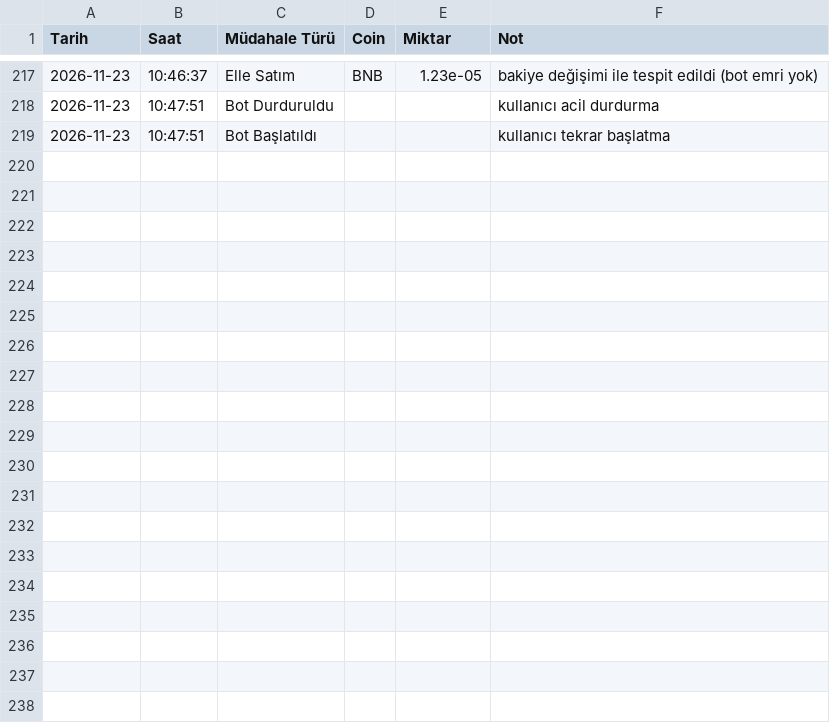
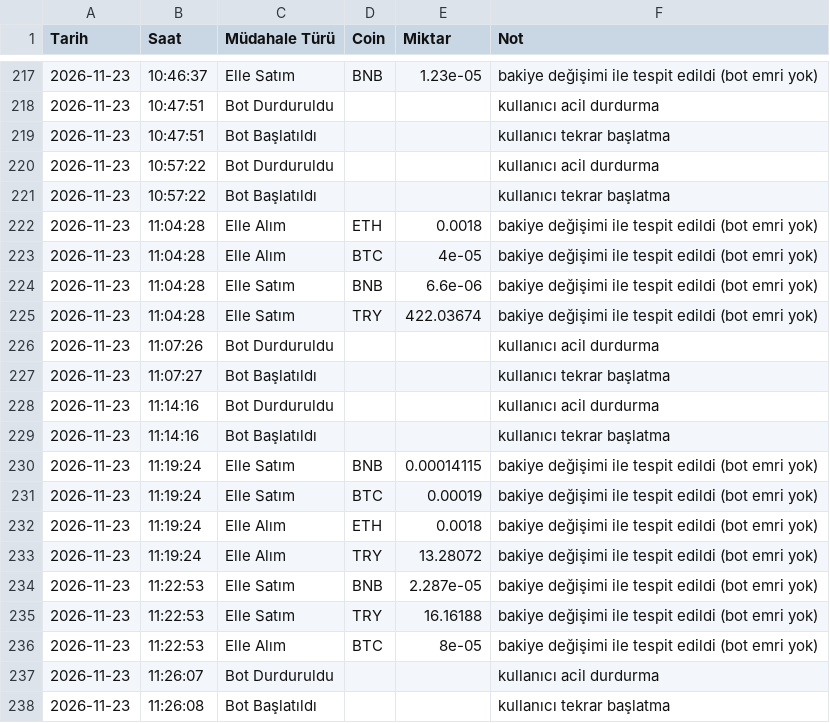
Before and after one commit to hakansazci01/hsc-borsa-analiz, a CSV file: manual_log.csv, drawn as a sheet; only a part is shown, gaps mark what is left out; the diff covers the shown part only; the diff names each change by its address in the sheet, - before the commit and + after, or states it on an @@ line.

```diff
--- a/manual_log.csv
+++ b/manual_log.csv
+row 220: 2026-11-23 | 10:57:22 | Bot Durduruldu |  |  | kullanıcı acil durdurma
+row 221: 2026-11-23 | 10:57:22 | Bot Başlatıldı |  |  | kullanıcı tekrar başlatma
+row 222: 2026-11-23 | 11:04:28 | Elle Alım | ETH | 0.0018 | bakiye değişimi ile tespit edildi (bot emri yok)
+row 223: 2026-11-23 | 11:04:28 | Elle Alım | BTC | 4e-05 | bakiye değişimi ile tespit edildi (bot emri yok)
+row 224: 2026-11-23 | 11:04:28 | Elle Satım | BNB | 6.6e-06 | bakiye değişimi ile tespit edildi (bot emri yok)
+row 225: 2026-11-23 | 11:04:28 | Elle Satım | TRY | 422.03674 | bakiye değişimi ile tespit edildi (bot emri yok)
+row 226: 2026-11-23 | 11:07:26 | Bot Durduruldu |  |  | kullanıcı acil durdurma
+row 227: 2026-11-23 | 11:07:27 | Bot Başlatıldı |  |  | kullanıcı tekrar başlatma
+row 228: 2026-11-23 | 11:14:16 | Bot Durduruldu |  |  | kullanıcı acil durdurma
+row 229: 2026-11-23 | 11:14:16 | Bot Başlatıldı |  |  | kullanıcı tekrar başlatma
+row 230: 2026-11-23 | 11:19:24 | Elle Satım | BNB | 0.00014115 | bakiye değişimi ile tespit edildi (bot emri yok)
+row 231: 2026-11-23 | 11:19:24 | Elle Satım | BTC | 0.00019 | bakiye değişimi ile tespit edildi (bot emri yok)
+row 232: 2026-11-23 | 11:19:24 | Elle Alım | ETH | 0.0018 | bakiye değişimi ile tespit edildi (bot emri yok)
+row 233: 2026-11-23 | 11:19:24 | Elle Alım | TRY | 13.28072 | bakiye değişimi ile tespit edildi (bot emri yok)
+row 234: 2026-11-23 | 11:22:53 | Elle Satım | BNB | 2.287e-05 | bakiye değişimi ile tespit edildi (bot emri yok)
+row 235: 2026-11-23 | 11:22:53 | Elle Satım | TRY | 16.16188 | bakiye değişimi ile tespit edildi (bot emri yok)
+row 236: 2026-11-23 | 11:22:53 | Elle Alım | BTC | 8e-05 | bakiye değişimi ile tespit edildi (bot emri yok)
+row 237: 2026-11-23 | 11:26:07 | Bot Durduruldu |  |  | kullanıcı acil durdurma
+row 238: 2026-11-23 | 11:26:08 | Bot Başlatıldı |  |  | kullanıcı tekrar başlatma
```
Also changed, not shown: 18 added rows elsewhere in this file, monthly_backtest.csv, params_history.csv, 17 other files.
